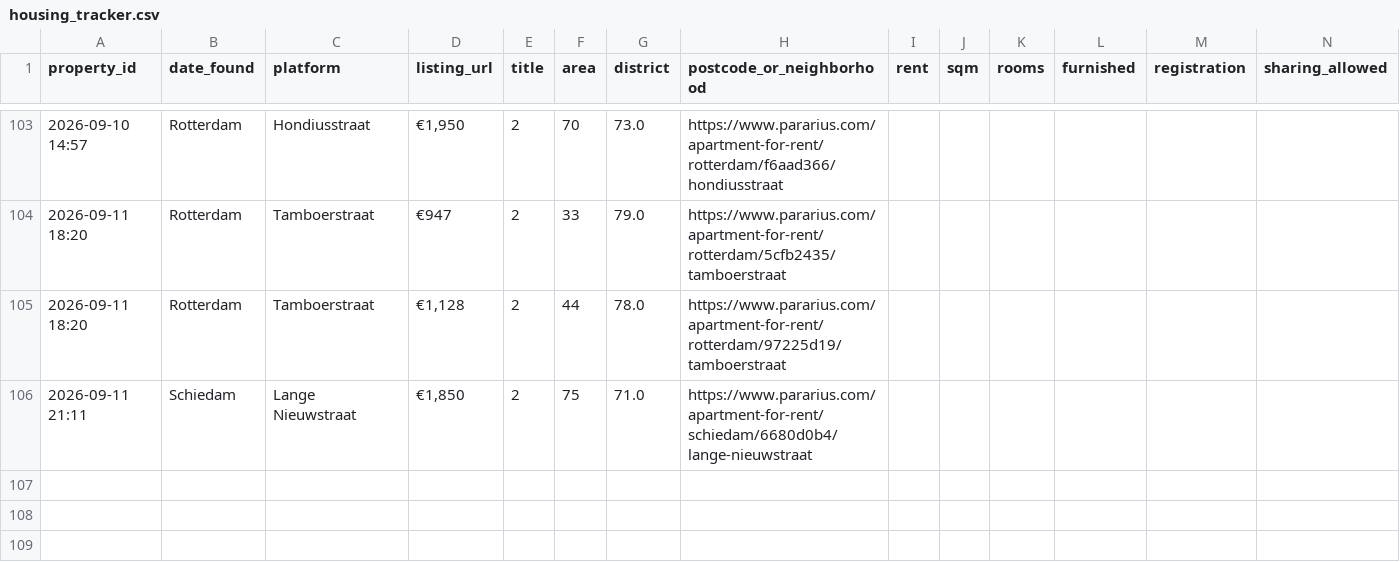
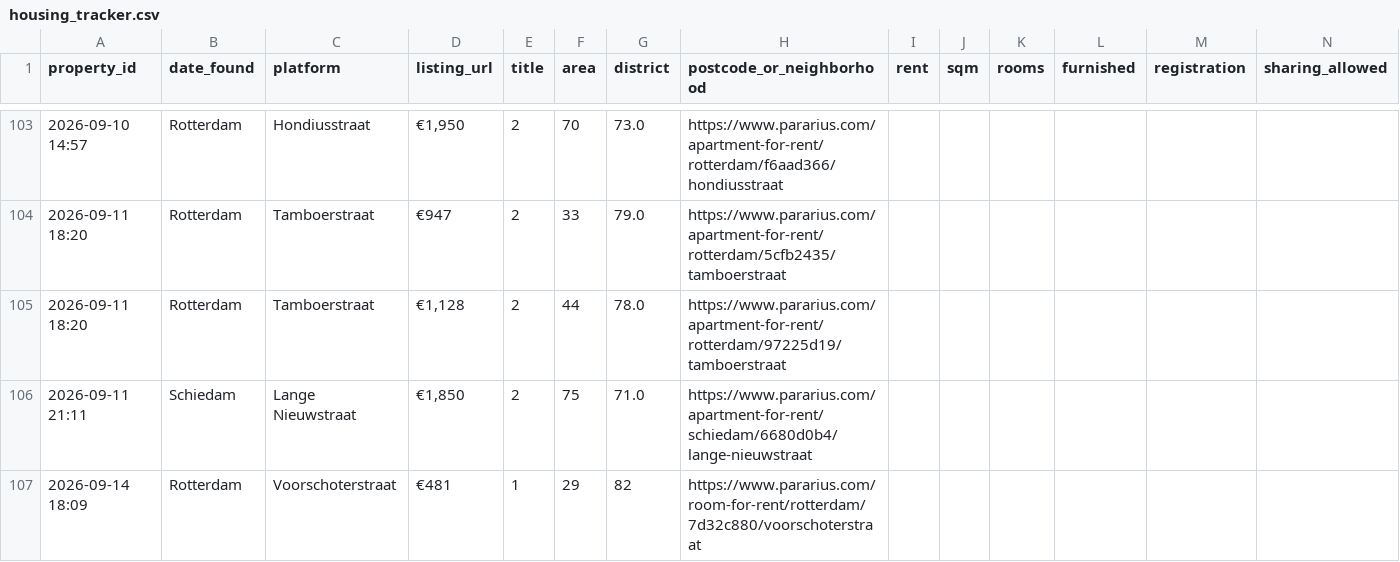
Before and after one commit to 20063791-png/rotterdam-housing-agent, a CSV file: 05_Python/Database/housing_tracker.csv, drawn as a sheet; only a part is shown, gaps mark what is left out; rows hold the shown columns only; the diff names each change by its address in the sheet, - before the commit and + after, or states it on an @@ line.

```diff
--- a/05_Python/Database/housing_tracker.csv
+++ b/05_Python/Database/housing_tracker.csv
+row 107: 2026-09-14 18:09 | Rotterdam | Voorschoterstraat | €481 | 1 | 29 | 82 | https://www.pararius.com/room-for-rent/rotterdam/7d32c880/voorschoterstraat
```
Also changed, not shown: 1 other file.
